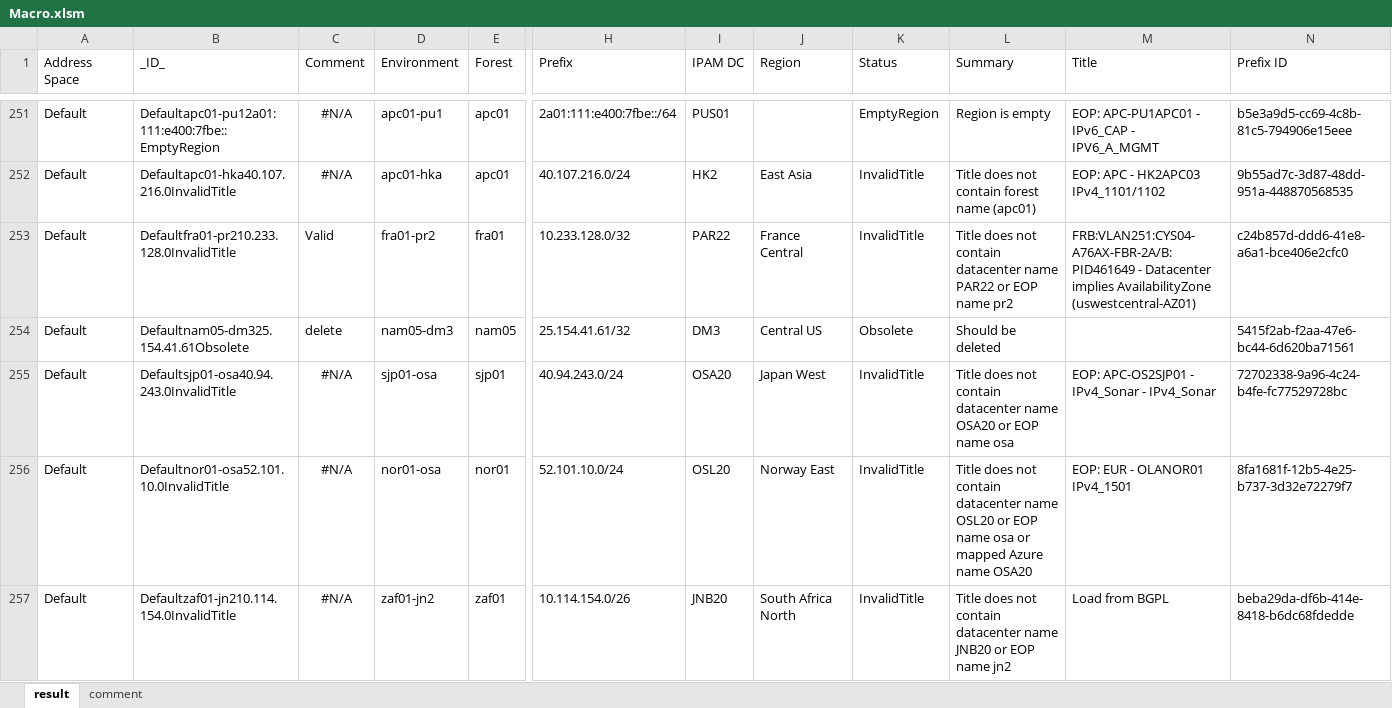
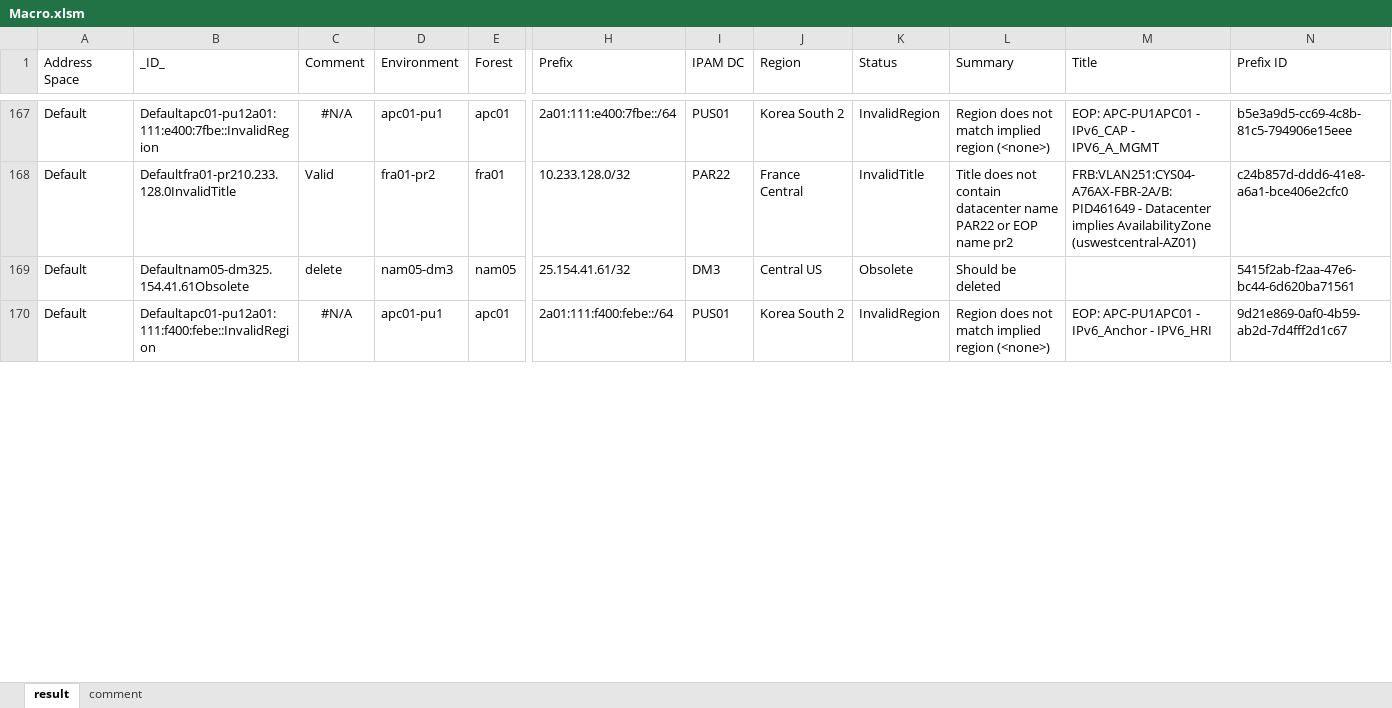
Before and after one commit to neolib/ms-eop, an Excel workbook: Documents/Macro.xlsm, sheet result, drawn as a sheet; only a part is shown, gaps mark what is left out; the shorter side is filled out with more unchanged rows; values as stored, in another font and other column widths than the file's, no borders; table styles not drawn; removed rows and columns are numbered as before the commit, all else as after; rows hold the shown columns only; the diff covers the shown part only; the diff names each change by its address in the sheet, - before the commit and + after, or states it on an @@ line.

```diff
--- a/Documents/Macro.xlsm (sheet result)
+++ b/Documents/Macro.xlsm (sheet result)
-B167 (_ID_): Defaultapc01-pu12a01:111:e400:7fbe::EmptyRegion
+B167 (_ID_): Defaultapc01-pu12a01:111:e400:7fbe::InvalidRegion
-J167 (Region): (empty)
+J167 (Region): Korea South 2
-K167 (Status): EmptyRegion
+K167 (Status): InvalidRegion
-L167 (Summary): Region is empty
+L167 (Summary): Region does not match implied region (<none>)
-row 252: Default | Defaultapc01-hka40.107.216.0InvalidTitle | #N/A | apc01-hka | apc01 | 40.107.216.0/24 | HK2 | East Asia | InvalidTitle | Title does not contain forest name (apc01) | EOP: APC - HK2APC03 IPv4_1101/1102 | 9b55ad7c-3d87-48dd-951a-448870568535
-row 255: Default | Defaultsjp01-osa40.94.243.0InvalidTitle | #N/A | sjp01-osa | sjp01 | 40.94.243.0/24 | OSA20 | Japan West | InvalidTitle | Title does not contain datacenter name OSA20 or EOP name osa | EOP: APC-OS2SJP01 - IPv4_Sonar - IPv4_Sonar | 72702338-9a96-4c24-b4fe-fc77529728bc
-row 256: Default | Defaultnor01-osa52.101.10.0InvalidTitle | #N/A | nor01-osa | nor01 | 52.101.10.0/24 | OSL20 | Norway East | InvalidTitle | Title does not contain datacenter name OSL20 or EOP name osa or mapped Azure name OSA20 | EOP: EUR - OLANOR01 IPv4_1501 | 8fa1681f-12b5-4e25-b737-3d32e72279f7
-row 257: Default | Defaultzaf01-jn210.114.154.0InvalidTitle | #N/A | zaf01-jn2 | zaf01 | 10.114.154.0/26 | JNB20 | South Africa North | InvalidTitle | Title does not contain datacenter name JNB20 or EOP name jn2 | Load from BGPL | beba29da-df6b-414e-8418-b6dc68fdedde
```
Also changed, not shown: 8 added rows, 111 removed rows, 31 moved rows, 109 edited cells and cell formats elsewhere in this sheet, formulas that keep their value, 1 other file.
